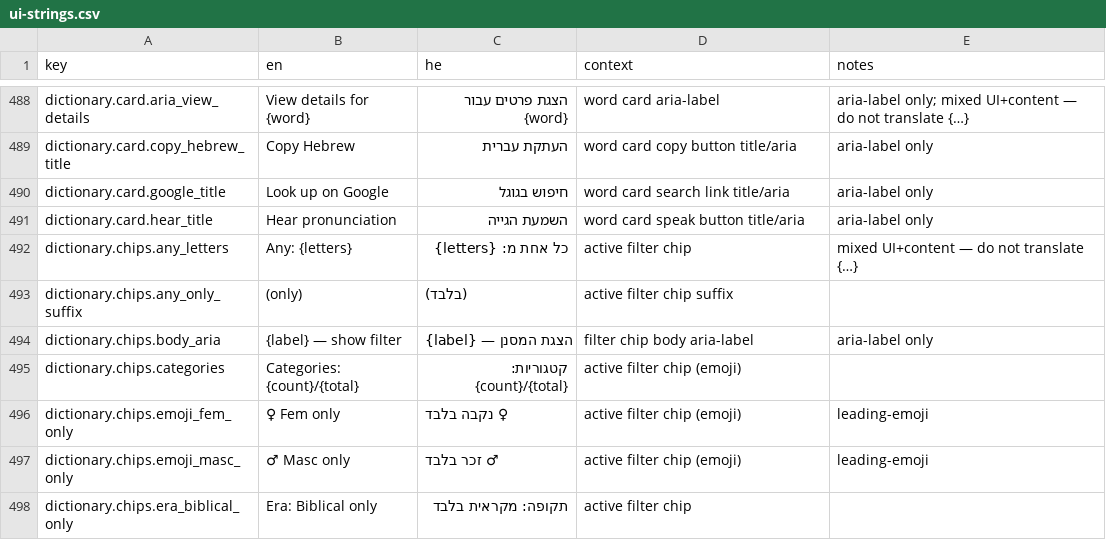
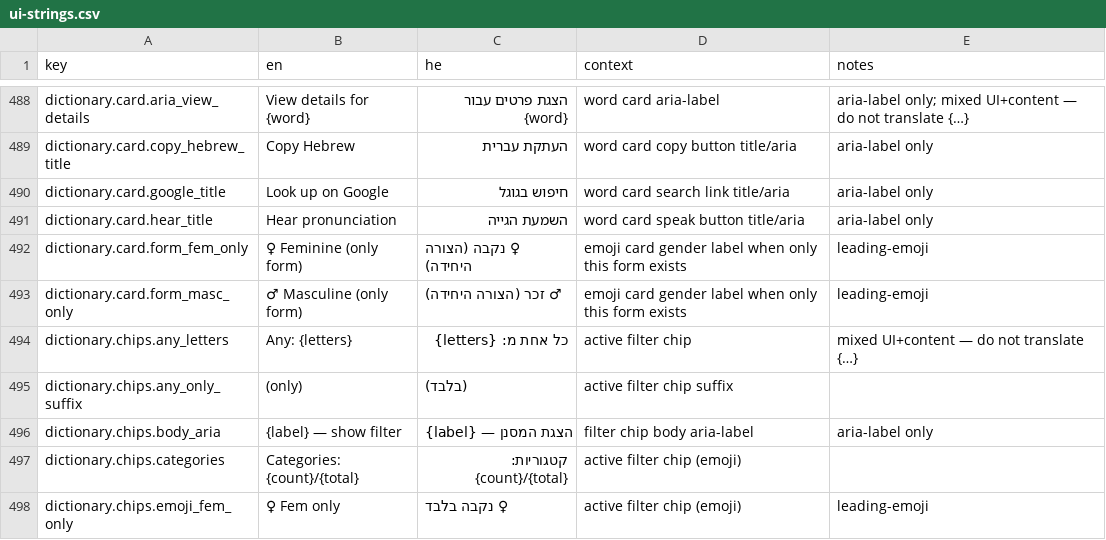
Before and after one commit to Hbleiberg/Hebrew_Blender, a CSV file: locales/ui-strings.csv, drawn as a sheet; only a part is shown, gaps mark what is left out; the shorter side is filled out with more unchanged rows; the diff names each change by its address in the sheet, - before the commit and + after, or states it on an @@ line.

```diff
--- a/locales/ui-strings.csv
+++ b/locales/ui-strings.csv
+row 492: dictionary.card.form_fem_only | ♀ Feminine (only form) | ♀ נקבה (הצורה היחידה) | emoji card gender label when only this form exists | leading-emoji
+row 493: dictionary.card.form_masc_only | ♂ Masculine (only form) | ♂ זכר (הצורה היחידה) | emoji card gender label when only this form exists | leading-emoji
```
Also changed, not shown: 3 other files.
